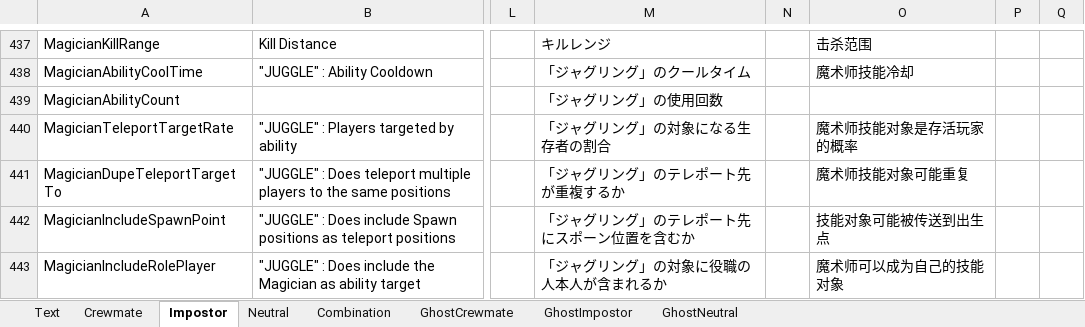
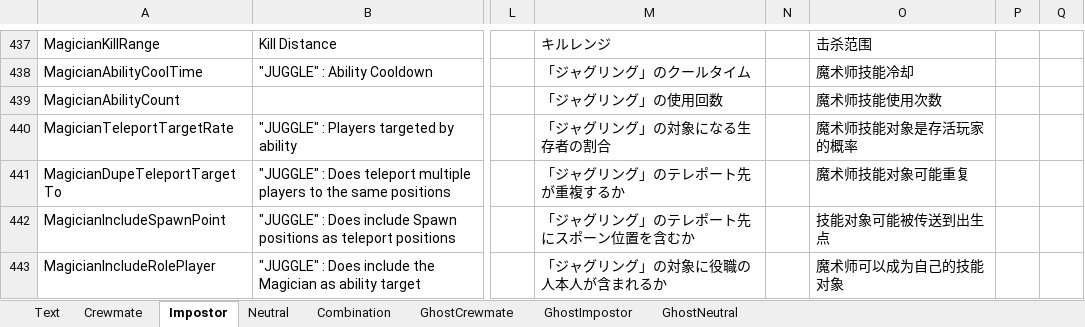
Before and after one commit to yukieiji/ExtremeRoles, an Excel workbook: ExtremeRolesTransData.xlsx, sheet Impostor, drawn as a sheet; only a part is shown, gaps mark what is left out; values as stored, in another font and other column widths than the file's, no borders; the diff names each change by its address in the sheet, - before the commit and + after, or states it on an @@ line.

```diff
--- a/ExtremeRolesTransData.xlsx (sheet Impostor)
+++ b/ExtremeRolesTransData.xlsx (sheet Impostor)
-O439: (empty)
+O439: 魔术师技能使用次数
```
Also changed, not shown: sheet Text.
